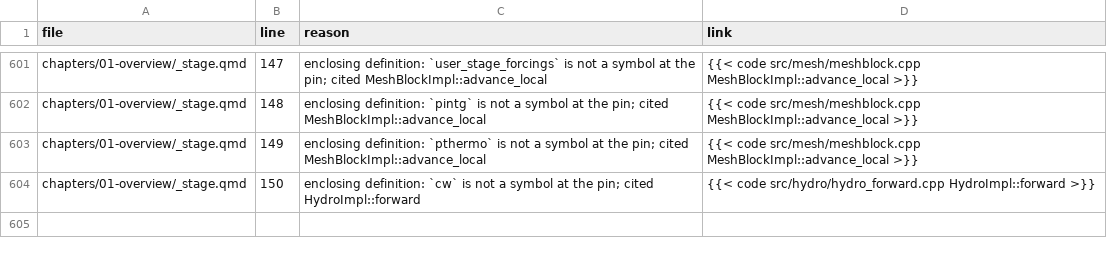
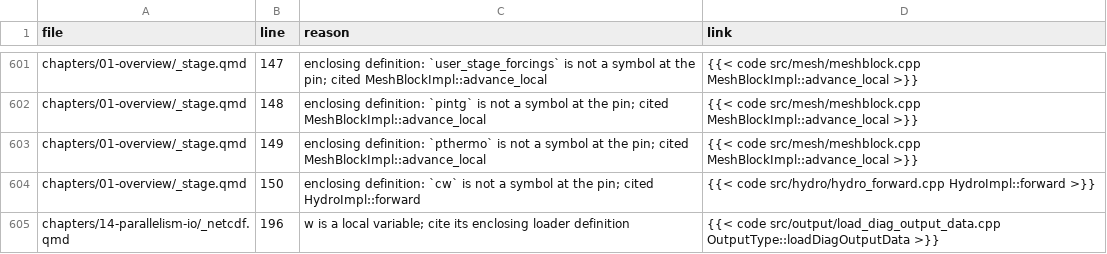
Before and after one commit to UCzhangxi/snapy, a TSV file: doc/tech-report/reviews/code-anchors-unmapped.tsv, drawn as a sheet; only a part is shown, gaps mark what is left out; the diff names each change by its address in the sheet, - before the commit and + after, or states it on an @@ line.

Commit message:
docs: explain adding and selecting an output field

```diff
--- a/doc/tech-report/reviews/code-anchors-unmapped.tsv
+++ b/doc/tech-report/reviews/code-anchors-unmapped.tsv
+row 605: chapters/14-parallelism-io/_netcdf.qmd | 196 | w is a local variable; cite its enclosing loader definition | {{< code src/output/load_diag_output_data.cpp OutputType::loadDiagOutputData >}}
```
Also changed, not shown: 7 other files.
